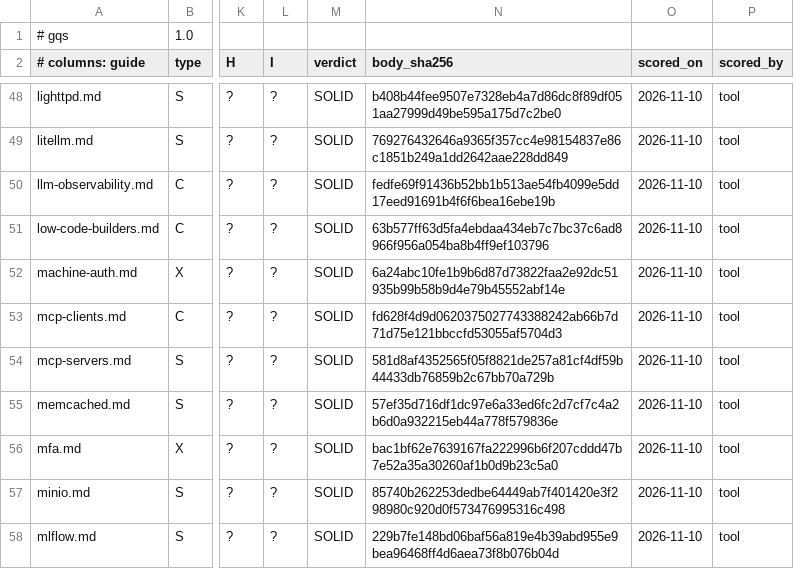
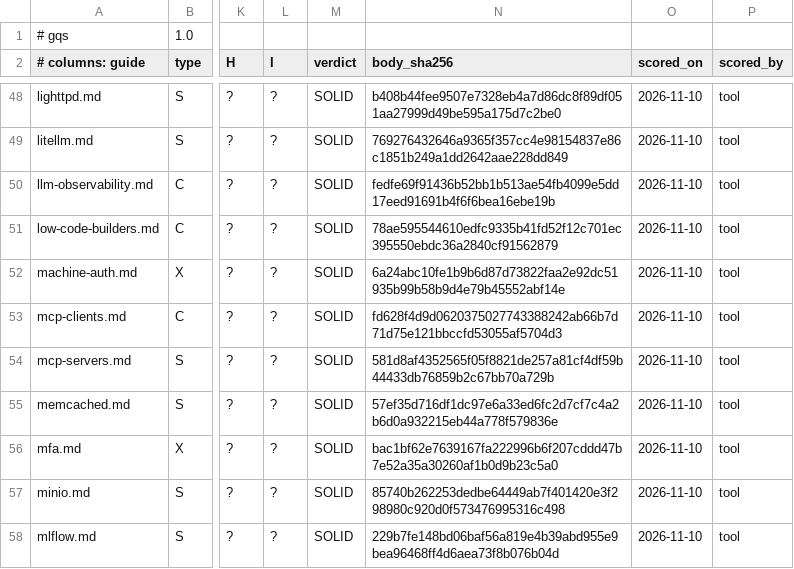
Before and after one commit to jposluns/secureconfig, a TSV file: tools/guide_quality.tsv, drawn as a sheet; only a part is shown, gaps mark what is left out; the diff names each change by its address in the sheet, - before the commit and + after, or states it on an @@ line.

```diff
--- a/tools/guide_quality.tsv
+++ b/tools/guide_quality.tsv
-N51 (body_sha256): 63b577ff63d5fa4ebdaa434eb7c7bc37c6ad8966f956a054ba8b4ff9ef103796
+N51 (body_sha256): 78ae595544610edfc9335b41fd52f12c701ec395550ebdc36a2840cf91562879
```
Also changed, not shown: tools/guide_quality_ledger.tsv, 9 other files.
